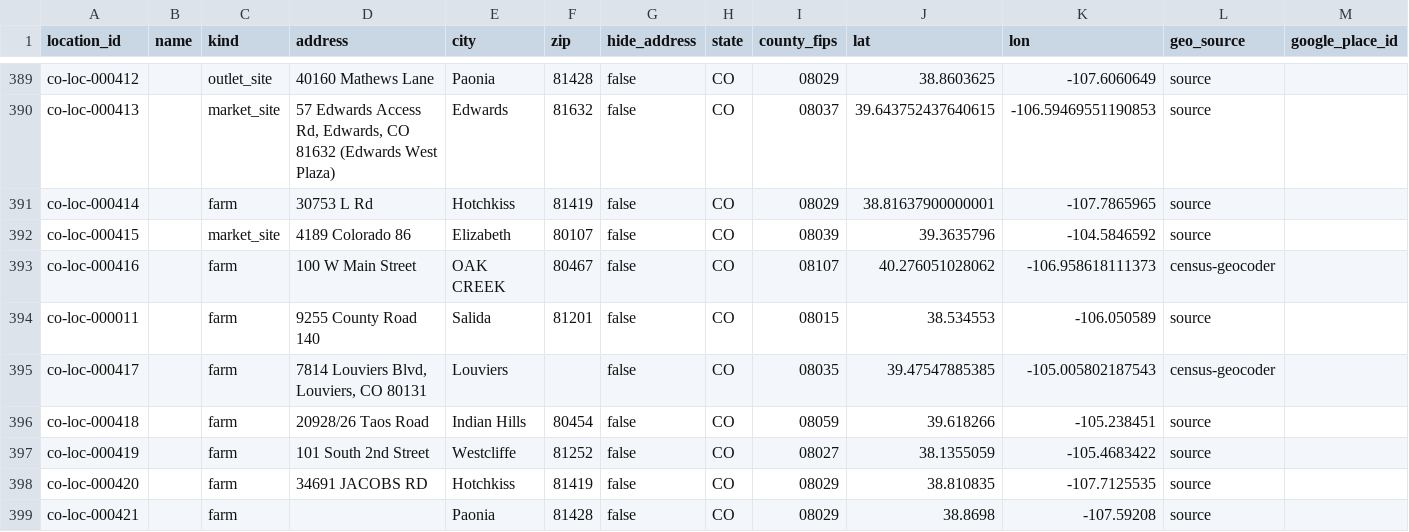
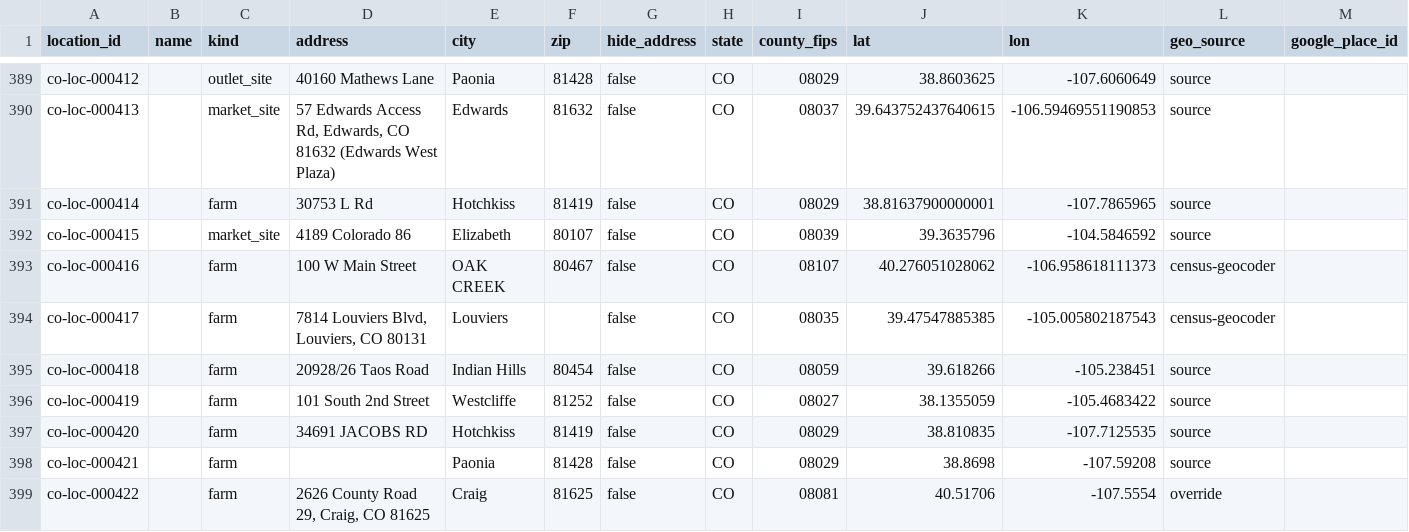
Before and after one commit to open-food-web/colorado-open-food-web, a CSV file: data/colorado/locations.csv, drawn as a sheet; only a part is shown, gaps mark what is left out; the shorter side is filled out with more unchanged rows; rows hold the shown columns only; the diff names each change by its address in the sheet, - before the commit and + after, or states it on an @@ line.

```diff
--- a/data/colorado/locations.csv
+++ b/data/colorado/locations.csv
-row 394: co-loc-000011 |  | farm | 9255 County Road 140 | Salida | 81201 | false | CO | 08015 | 38.534553 | -106.050589 | source
```
Also changed, not shown: data/colorado/producer_locations.csv, data/colorado/service_areas.csv, 10 other files.
